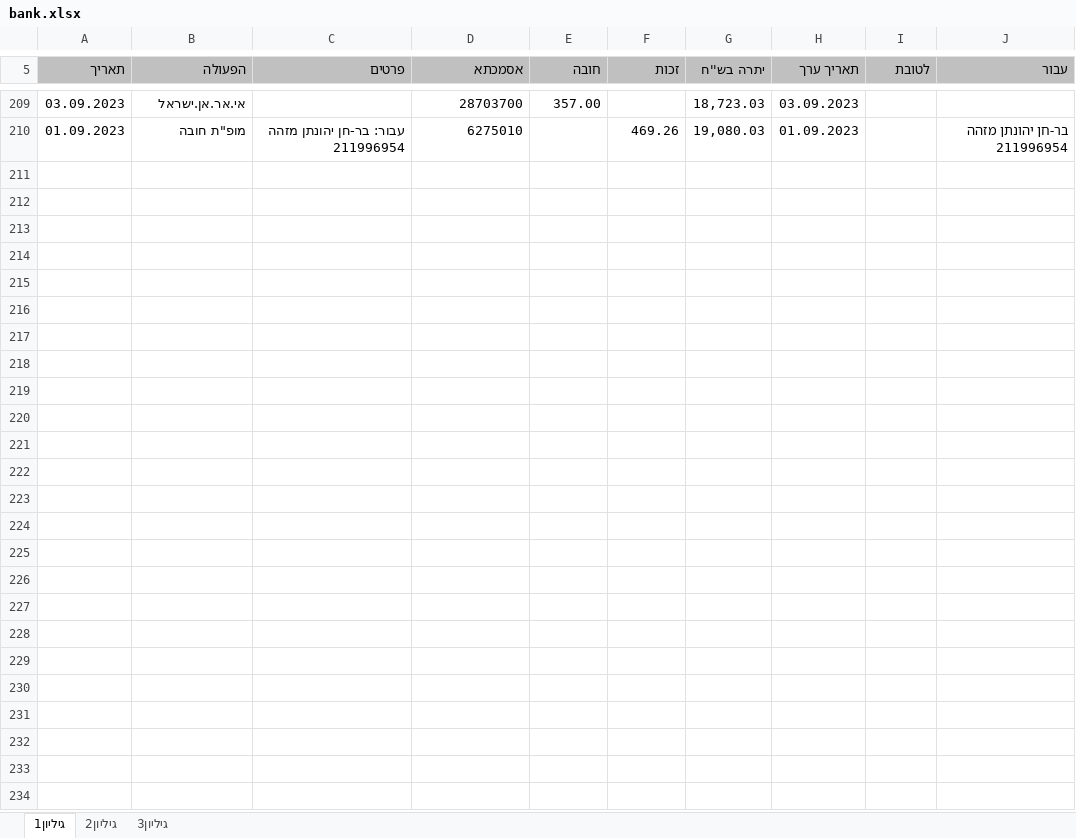
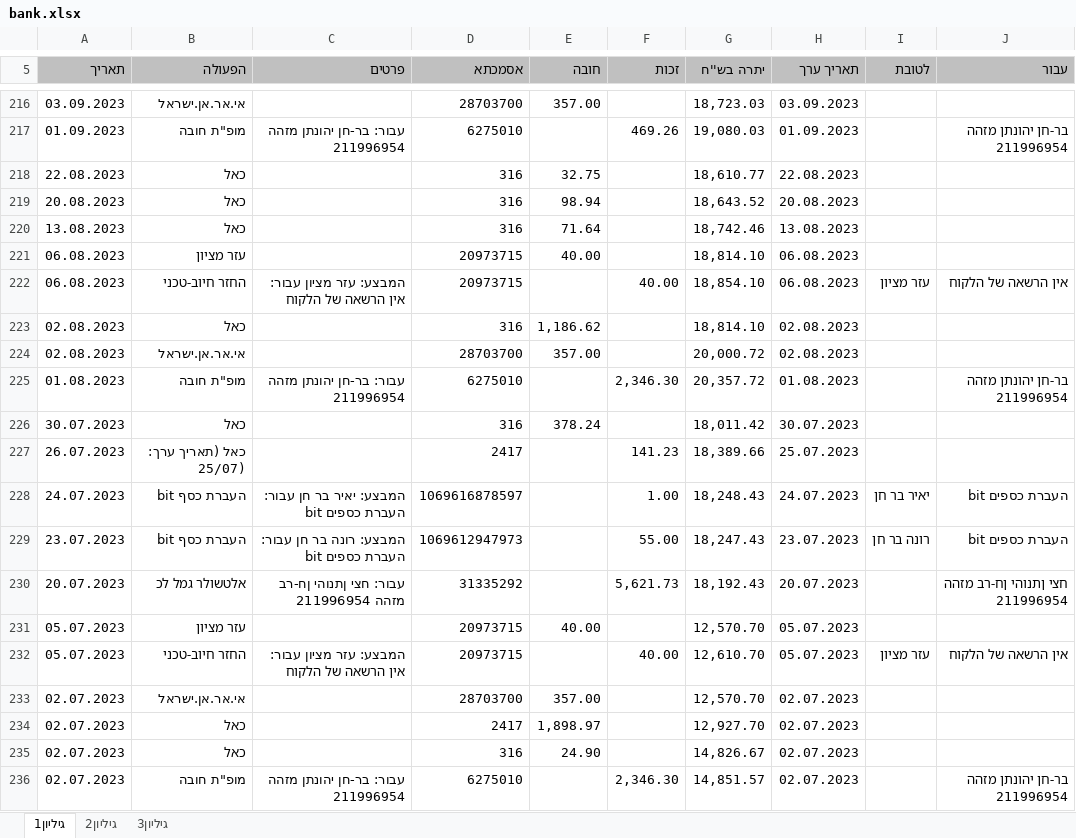
Before and after one commit to Portia210/manage-expenses, an Excel workbook: bank.xlsx, sheet גיליון1, drawn as a sheet; only a part is shown, gaps mark what is left out; values as stored, in another font and other column widths than the file's, no borders; the diff covers the shown part only; the diff names each change by its address in the sheet, - before the commit and + after, or states it on an @@ line.

```diff
--- a/bank.xlsx (sheet גיליון1)
+++ b/bank.xlsx (sheet גיליון1)
+row 218: 22.08.2023 | כאל |  | 316 | 32.75 |  | 18,610.77 | 22.08.2023
+row 219: 20.08.2023 | כאל |  | 316 | 98.94 |  | 18,643.52 | 20.08.2023
+row 220: 13.08.2023 | כאל |  | 316 | 71.64 |  | 18,742.46 | 13.08.2023
+row 221: 06.08.2023 | עזר מציון |  | 20973715 | 40.00 |  | 18,814.10 | 06.08.2023
+row 222: 06.08.2023 | החזר חיוב-טכני | המבצע: עזר מציון עבור: אין הרשאה של הלקוח | 20973715 |  | 40.00 | 18,854.10 | 06.08.2023 | עזר מציון | אין הרשאה של הלקוח
+row 223: 02.08.2023 | כאל |  | 316 | 1,186.62 |  | 18,814.10 | 02.08.2023
+row 224: 02.08.2023 | אי.אר.אן.ישראל |  | 28703700 | 357.00 |  | 20,000.72 | 02.08.2023
+row 225: 01.08.2023 | מופ"ת חובה | עבור: בר-חן יהונתן מזהה 211996954 | 6275010 |  | 2,346.30 | 20,357.72 | 01.08.2023 |  | בר-חן יהונתן מזהה 211996954
+row 226: 30.07.2023 | כאל |  | 316 | 378.24 |  | 18,011.42 | 30.07.2023
+row 227: 26.07.2023 | כאל (תאריך ערך: 25/07) |  | 2417 |  | 141.23 | 18,389.66 | 25.07.2023
+row 228: 24.07.2023 | bit העברת כסף | המבצע: יאיר בר חן עבור: bit העברת כספים | 1069616878597 |  | 1.00 | 18,248.43 | 24.07.2023 | יאיר בר חן | bit העברת כספים
+row 229: 23.07.2023 | bit העברת כסף | המבצע: רונה בר חן עבור: bit העברת כספים | 1069612947973 |  | 55.00 | 18,247.43 | 23.07.2023 | רונה בר חן | bit העברת כספים
+row 230: 20.07.2023 | אלטשולר גמל לכ | עבור: חצי ןתנוהי ןח-רב מזהה 211996954 | 31335292 |  | 5,621.73 | 18,192.43 | 20.07.2023 |  | חצי ןתנוהי ןח-רב מזהה 211996954
+row 231: 05.07.2023 | עזר מציון |  | 20973715 | 40.00 |  | 12,570.70 | 05.07.2023
+row 232: 05.07.2023 | החזר חיוב-טכני | המבצע: עזר מציון עבור: אין הרשאה של הלקוח | 20973715 |  | 40.00 | 12,610.70 | 05.07.2023 | עזר מציון | אין הרשאה של הלקוח
+row 233: 02.07.2023 | אי.אר.אן.ישראל |  | 28703700 | 357.00 |  | 12,570.70 | 02.07.2023
+row 234: 02.07.2023 | כאל |  | 2417 | 1,898.97 |  | 12,927.70 | 02.07.2023
+row 235: 02.07.2023 | כאל |  | 316 | 24.90 |  | 14,826.67 | 02.07.2023
+row 236: 02.07.2023 | מופ"ת חובה | עבור: בר-חן יהונתן מזהה 211996954 | 6275010 |  | 2,346.30 | 14,851.57 | 02.07.2023 |  | בר-חן יהונתן מזהה 211996954
```
Also changed, not shown: 89 added rows and 1 edited cell elsewhere in this sheet, 2 other files.
